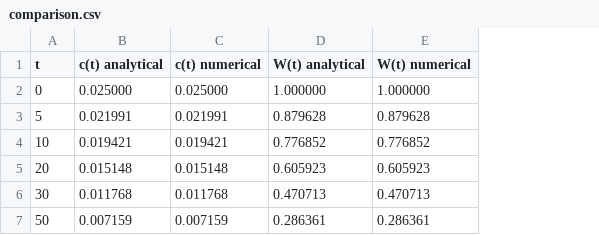
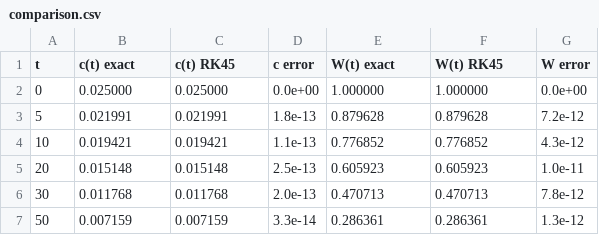
Before and after one commit to rawatpranjal/structural-economics, a CSV file: optimal-control/continuous-cake-eating/tables/comparison.csv, drawn as a sheet; addresses are those after the commit; the diff names each change by its address in the sheet, - before the commit and + after, or states it on an @@ line.

Commit message:
Revise continuous cake eating tutorial

```diff
--- a/optimal-control/continuous-cake-eating/tables/comparison.csv
+++ b/optimal-control/continuous-cake-eating/tables/comparison.csv
+column D (c error), rows 2-7: 0.0e+00 | 1.8e-13 | 1.1e-13 | 2.5e-13 | 2.0e-13 | 3.3e-14
+column G (W error), rows 2-7: 0.0e+00 | 7.2e-12 | 4.3e-12 | 1.0e-11 | 7.8e-12 | 1.3e-12
-B1: c(t) analytical
+B1: c(t) exact
-C1: c(t) numerical
+C1: c(t) RK45
-E1: W(t) analytical
+E1: W(t) exact
-F1: W(t) numerical
+F1: W(t) RK45
```
Also changed, not shown: 7 other files.
